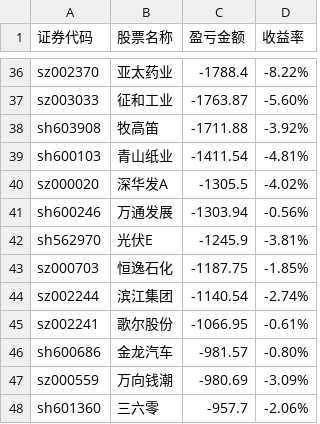
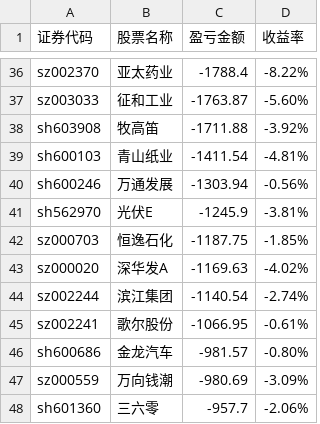
Before and after one commit to gniqizeuy/gniqizeuy.github.io, a CSV file: assets/data/yh_losses.csv, drawn as a sheet; only a part is shown, gaps mark what is left out; removed rows and columns are numbered as before the commit, all else as after; the diff names each change by its address in the sheet, - before the commit and + after, or states it on an @@ line.

```diff
--- a/assets/data/yh_losses.csv
+++ b/assets/data/yh_losses.csv
-row 40: sz000020 | 深华发A | -1305.5 | -4.02%
+row 43: sz000020 | 深华发A | -1169.63 | -4.02%
```
Also changed, not shown: 1 other file.
